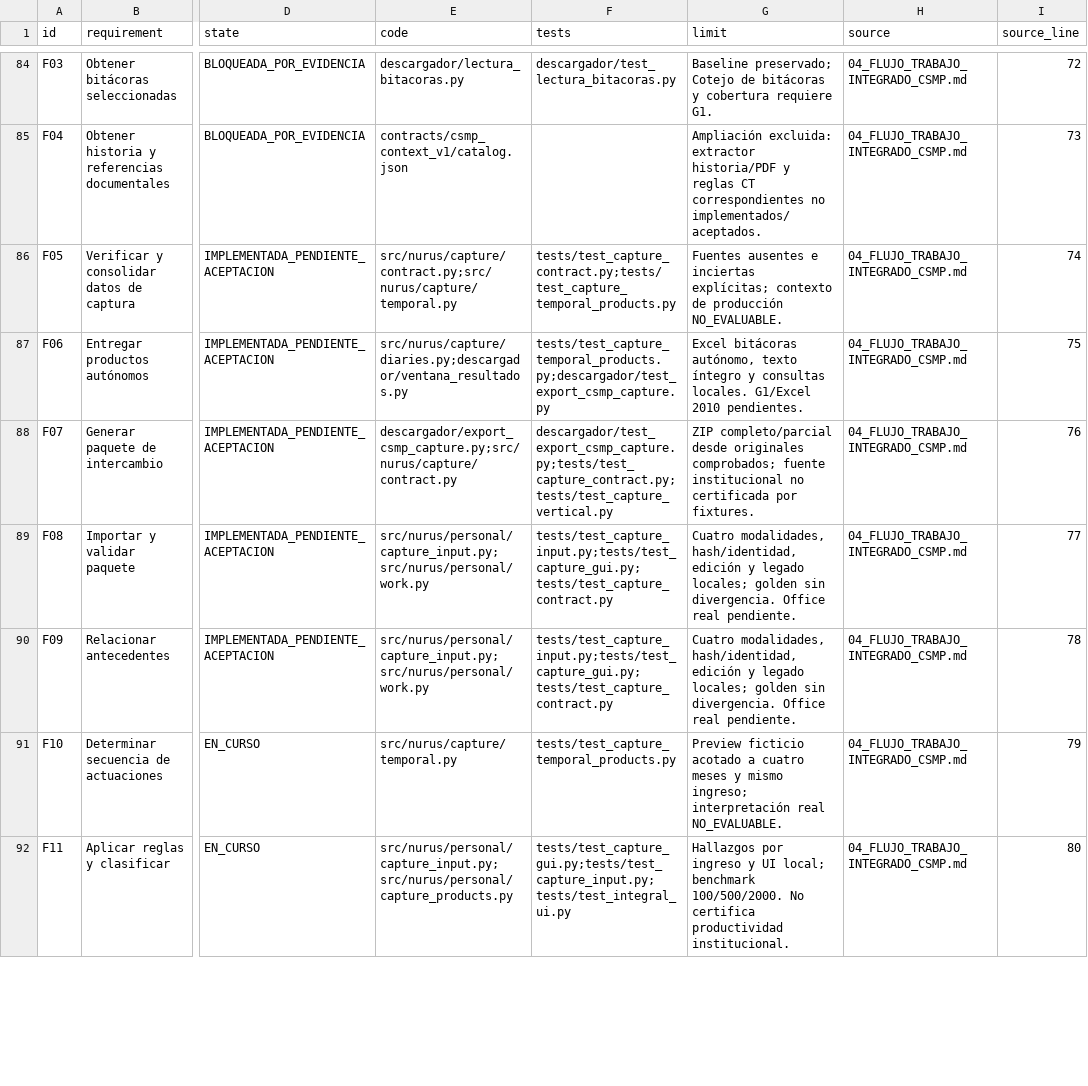
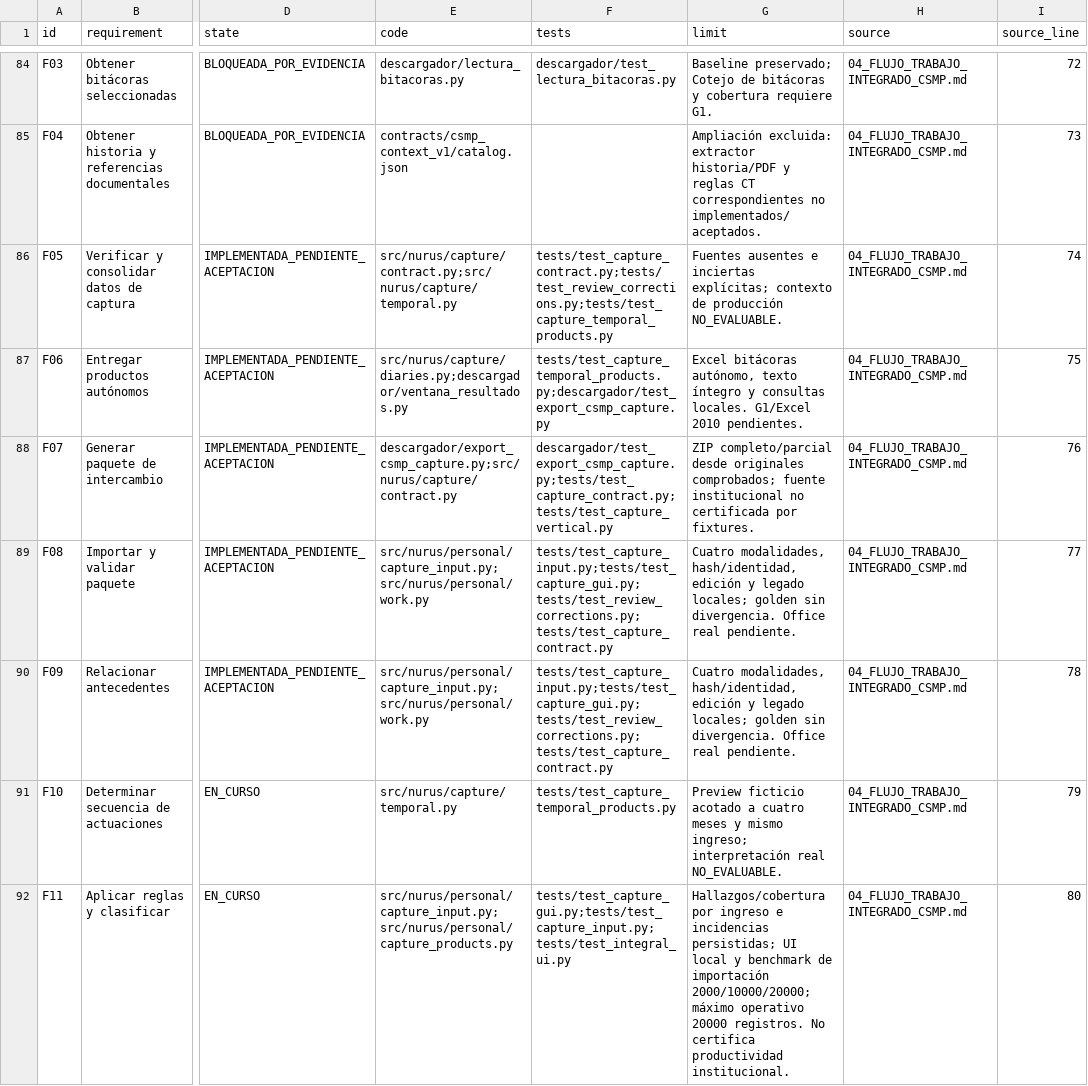
Before and after one commit to MatiGaete2023/flow, a CSV file: docs/evidencia_desarrollo_20261008/matriz_actual.csv, drawn as a sheet; only a part is shown, gaps mark what is left out; the diff covers the shown part only; the diff names each change by its address in the sheet, - before the commit and + after, or states it on an @@ line.

```diff
--- a/docs/evidencia_desarrollo_20261008/matriz_actual.csv
+++ b/docs/evidencia_desarrollo_20261008/matriz_actual.csv
-F86 (tests): tests/test_capture_contract.py;tests/test_capture_temporal_products.py
+F86 (tests): tests/test_capture_contract.py;tests/test_review_corrections.py;tests/test_capture_temporal_products.py
-F89:F90 (tests): tests/test_capture_input.py;tests/test_capture_gui.py;tests/test_capture_contract.py
+F89:F90 (tests): tests/test_capture_input.py;tests/test_capture_gui.py;tests/test_review_corrections.py;tests/test_capture_contract.py
-G92 (limit): Hallazgos por ingreso y UI local; benchmark 100/500/2000. No certifica…
+G92 (limit): Hallazgos/cobertura por ingreso e incidencias persistidas; UI local y benchmark de importación 2000/10000/20000; máximo operativo 20000 registros. No certifica…
```
Also changed, not shown: 29 edited cells elsewhere in this file, 27 other files.
